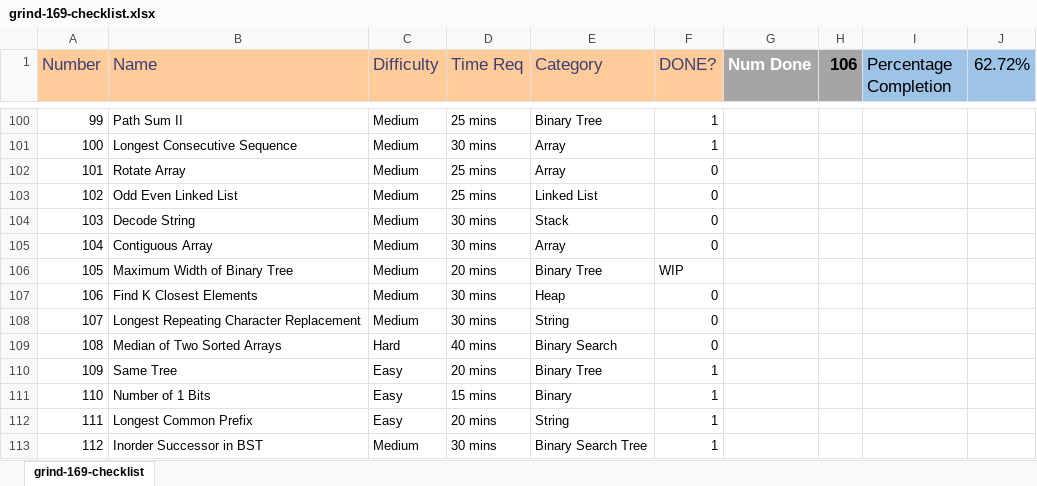
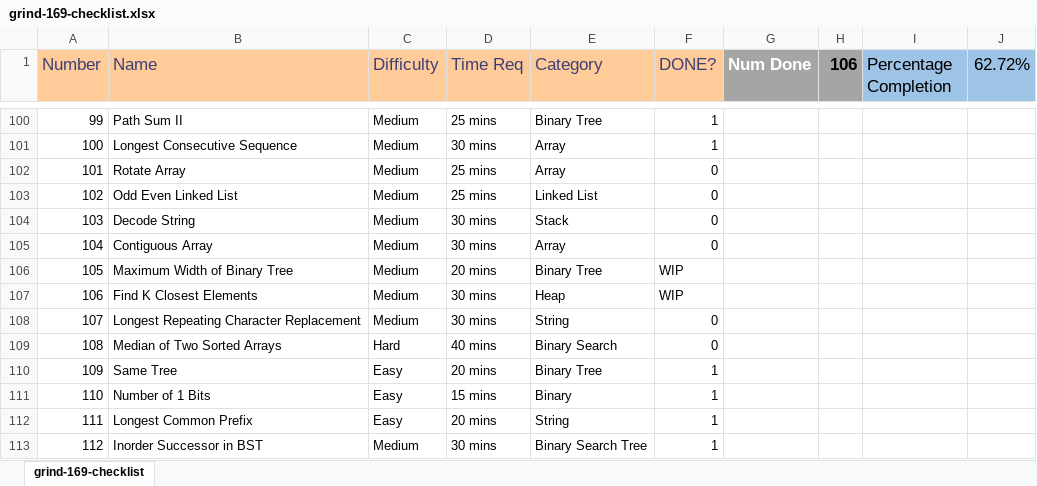
Before and after one commit to JBlakd/self-study, an Excel workbook: grind-169-checklist.xlsx, sheet grind-169-checklist, drawn as a sheet; only a part is shown, gaps mark what is left out; values as stored, in another font and other column widths than the file's, no borders; conditional formats not drawn; the diff names each change by its address in the sheet, - before the commit and + after, or states it on an @@ line.

```diff
--- a/grind-169-checklist.xlsx (sheet grind-169-checklist)
+++ b/grind-169-checklist.xlsx (sheet grind-169-checklist)
-F107 (DONE?): 0
+F107 (DONE?): WIP
```
Also changed, not shown: 1 other file.
